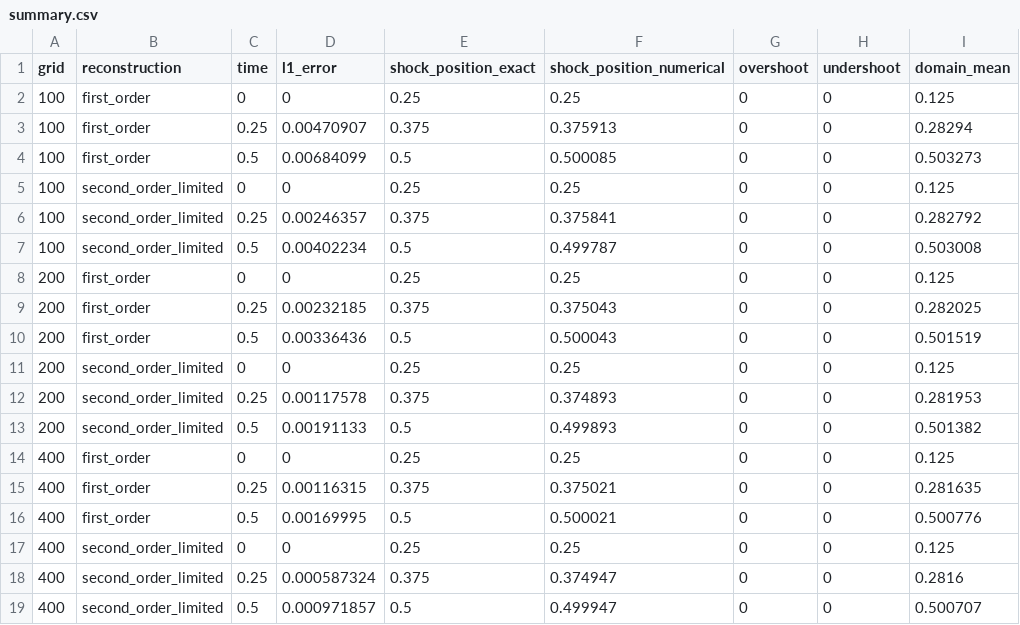
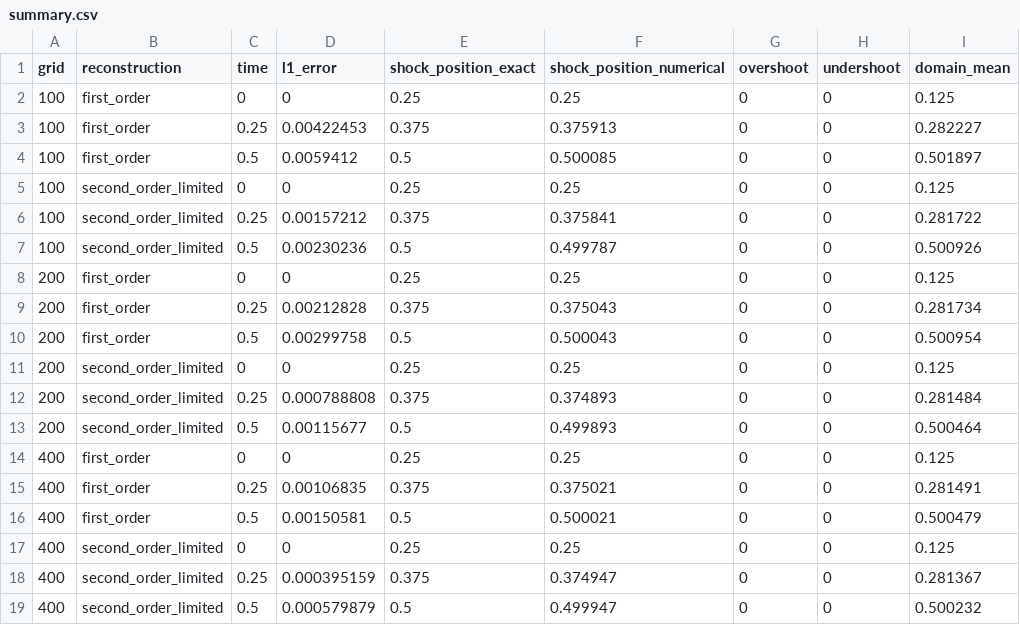
Before and after one commit to drryjoh/CFE, a CSV file: tutorials/burgers_2d_diagonal_shock/data/summary.csv, drawn as a sheet.

```diff
--- a/tutorials/burgers_2d_diagonal_shock/data/summary.csv
+++ b/tutorials/burgers_2d_diagonal_shock/data/summary.csv
@@ -2,18 +2,18 @@ grid,reconstruction,time,l1_error,shock_position_exact,shock_position_numerical,
 100,first_order,0,0,0.25,0.25,0,0,0.125
-100,first_order,0.25,0.00470907,0.375,0.375913,0,0,0.28294
-100,first_order,0.5,0.00684099,0.5,0.500085,0,0,0.503273
+100,first_order,0.25,0.00422453,0.375,0.375913,0,0,0.282227
+100,first_order,0.5,0.0059412,0.5,0.500085,0,0,0.501897
 100,second_order_limited,0,0,0.25,0.25,0,0,0.125
-100,second_order_limited,0.25,0.00246357,0.375,0.375841,0,0,0.282792
-100,second_order_limited,0.5,0.00402234,0.5,0.499787,0,0,0.503008
+100,second_order_limited,0.25,0.00157212,0.375,0.375841,0,0,0.281722
+100,second_order_limited,0.5,0.00230236,0.5,0.499787,0,0,0.500926
 200,first_order,0,0,0.25,0.25,0,0,0.125
-200,first_order,0.25,0.00232185,0.375,0.375043,0,0,0.282025
-200,first_order,0.5,0.00336436,0.5,0.500043,0,0,0.501519
+200,first_order,0.25,0.00212828,0.375,0.375043,0,0,0.281734
+200,first_order,0.5,0.00299758,0.5,0.500043,0,0,0.500954
 200,second_order_limited,0,0,0.25,0.25,0,0,0.125
-200,second_order_limited,0.25,0.00117578,0.375,0.374893,0,0,0.281953
-200,second_order_limited,0.5,0.00191133,0.5,0.499893,0,0,0.501382
+200,second_order_limited,0.25,0.000788808,0.375,0.374893,0,0,0.281484
+200,second_order_limited,0.5,0.00115677,0.5,0.499893,0,0,0.500464
 400,first_order,0,0,0.25,0.25,0,0,0.125
-400,first_order,0.25,0.00116315,0.375,0.375021,0,0,0.281635
-400,first_order,0.5,0.00169995,0.5,0.500021,0,0,0.500776
+400,first_order,0.25,0.00106835,0.375,0.375021,0,0,0.281491
+400,first_order,0.5,0.00150581,0.5,0.500021,0,0,0.500479
 400,second_order_limited,0,0,0.25,0.25,0,0,0.125
-400,second_order_limited,0.25,0.000587324,0.375,0.374947,0,0,0.2816
-400,second_order_limited,0.5,0.000971857,0.5,0.499947,0,0,0.500707
+400,second_order_limited,0.25,0.000395159,0.375,0.374947,0,0,0.281367
+400,second_order_limited,0.5,0.000579879,0.5,0.499947,0,0,0.500232
```
Also changed, not shown: tutorials/burgers_2d_diagonal_shock/data/field_nx0100_second_order_limited_t0.25.csv, tutorials/burgers_2d_diagonal_shock/data/field_nx0100_second_order_limited_t0.50.csv, 5 other files.
